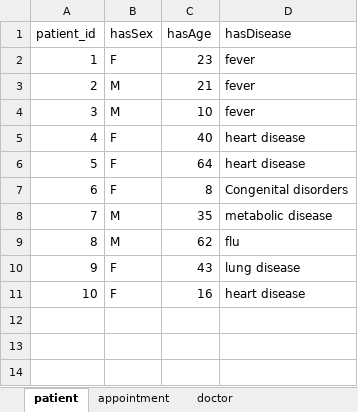
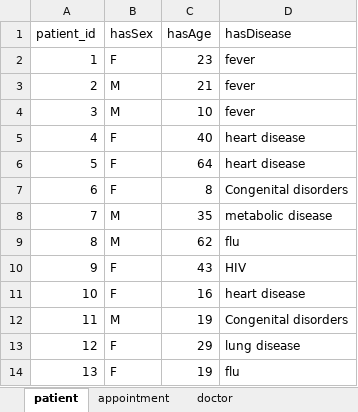
Before and after one commit to ShuyinOuyang/Msc_project, an Excel workbook: main/data/healthdata.xlsx, sheet patient, drawn as a sheet; values as stored, in another font and other column widths than the file's, no borders; the diff names each change by its address in the sheet, - before the commit and + after, or states it on an @@ line.

```diff
--- a/main/data/healthdata.xlsx (sheet patient)
+++ b/main/data/healthdata.xlsx (sheet patient)
-D10 (hasDisease): lung disease
+D10 (hasDisease): HIV
+row 12: 11 | M | 19 | Congenital disorders
+row 13: 12 | F | 29 | lung disease
+row 14: 13 | F | 19 | flu
```
Also changed, not shown: sheet appointment, sheet doctor, main/data/royal_baby.xlsx, 2 other files.
